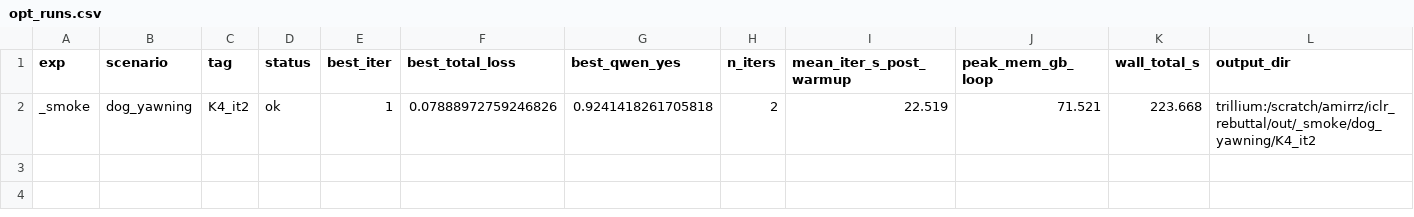
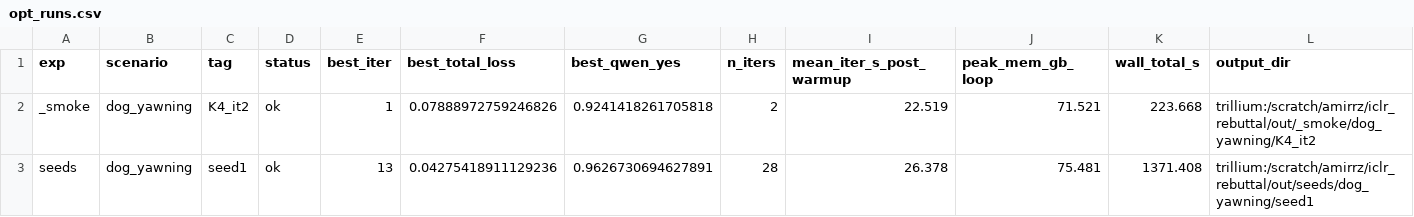
Before and after one commit to amirhossein-razlighi/Sound_Sparks_Motion, a CSV file: results_trillium/opt_runs.csv, drawn as a sheet; only a part is shown; rows hold the shown columns only; the diff names each change by its address in the sheet, - before the commit and + after, or states it on an @@ line.

```diff
--- a/results_trillium/opt_runs.csv
+++ b/results_trillium/opt_runs.csv
+row 3: seeds | dog_yawning | seed1 | ok | 13 | 0.04275418911129236 | 0.9626730694627891 | 28 | 26.378 | 75.481 | 1371.408 | trillium:/scratch/amirrz/iclr_rebuttal/out/seeds/dog_yawning/seed1
```
Also changed, not shown: 1 other file.
